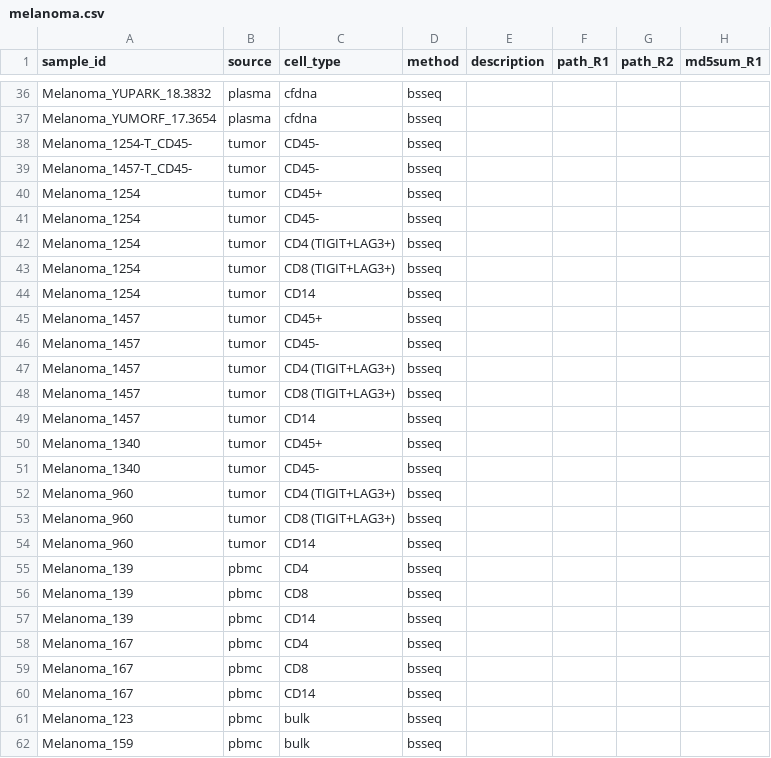
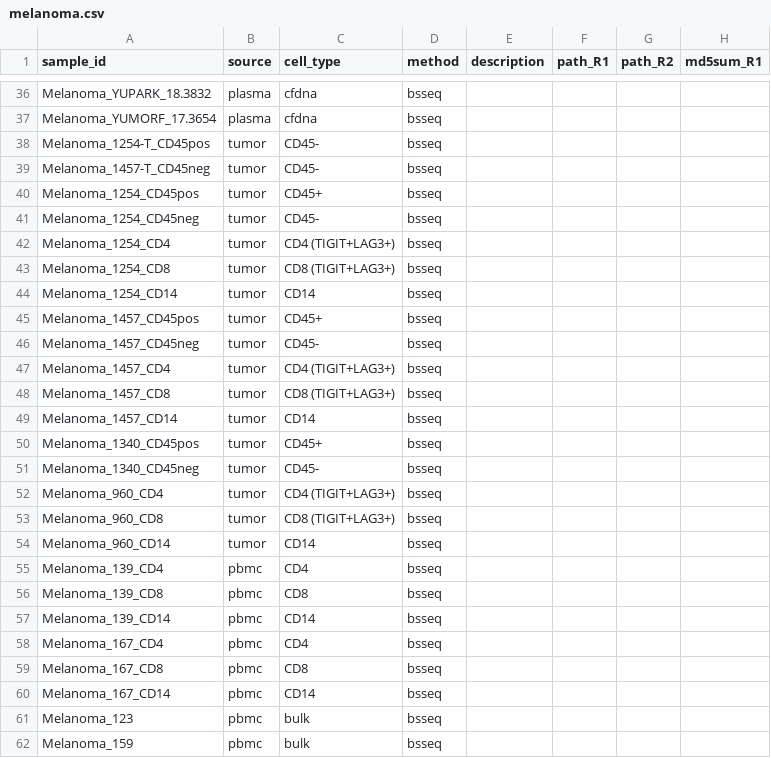
Before and after one commit to semenko/liquid-cell-atlas, a CSV file: data/internal/melanoma.csv, drawn as a sheet; only a part is shown, gaps mark what is left out; the diff names each change by its address in the sheet, - before the commit and + after, or states it on an @@ line.

Commit message:
+CRC, improve melanoma

```diff
--- a/data/internal/melanoma.csv
+++ b/data/internal/melanoma.csv
-A38 (sample_id): Melanoma_1254-T_CD45-
+A38 (sample_id): Melanoma_1254-T_CD45pos
-A39 (sample_id): Melanoma_1457-T_CD45-
+A39 (sample_id): Melanoma_1457-T_CD45neg
-A40 (sample_id): Melanoma_1254
+A40 (sample_id): Melanoma_1254_CD45pos
-A41 (sample_id): Melanoma_1254
+A41 (sample_id): Melanoma_1254_CD45neg
-A42 (sample_id): Melanoma_1254
+A42 (sample_id): Melanoma_1254_CD4
-A43 (sample_id): Melanoma_1254
+A43 (sample_id): Melanoma_1254_CD8
-A44 (sample_id): Melanoma_1254
+A44 (sample_id): Melanoma_1254_CD14
-A45 (sample_id): Melanoma_1457
+A45 (sample_id): Melanoma_1457_CD45pos
-A46 (sample_id): Melanoma_1457
+A46 (sample_id): Melanoma_1457_CD45neg
-A47 (sample_id): Melanoma_1457
+A47 (sample_id): Melanoma_1457_CD4
-A48 (sample_id): Melanoma_1457
+A48 (sample_id): Melanoma_1457_CD8
-A49 (sample_id): Melanoma_1457
+A49 (sample_id): Melanoma_1457_CD14
-A50 (sample_id): Melanoma_1340
+A50 (sample_id): Melanoma_1340_CD45pos
-A51 (sample_id): Melanoma_1340
+A51 (sample_id): Melanoma_1340_CD45neg
-A52 (sample_id): Melanoma_960
+A52 (sample_id): Melanoma_960_CD4
-A53 (sample_id): Melanoma_960
+A53 (sample_id): Melanoma_960_CD8
-A54 (sample_id): Melanoma_960
+A54 (sample_id): Melanoma_960_CD14
-A55 (sample_id): Melanoma_139
+A55 (sample_id): Melanoma_139_CD4
-A56 (sample_id): Melanoma_139
+A56 (sample_id): Melanoma_139_CD8
-A57 (sample_id): Melanoma_139
+A57 (sample_id): Melanoma_139_CD14
-A58 (sample_id): Melanoma_167
+A58 (sample_id): Melanoma_167_CD4
-A59 (sample_id): Melanoma_167
+A59 (sample_id): Melanoma_167_CD8
-A60 (sample_id): Melanoma_167
+A60 (sample_id): Melanoma_167_CD14
```
Also changed, not shown: 2 other files.
